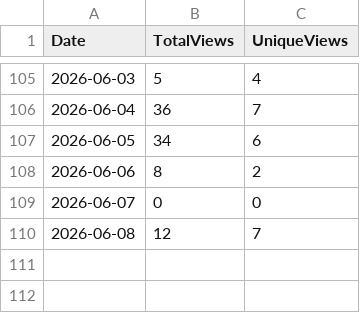
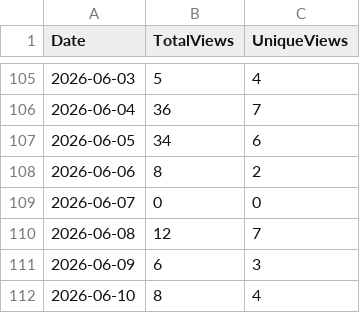
Before and after one commit to ZacharyLuz/Get-AzVMAvailability, a CSV file: data/views.csv, drawn as a sheet; only a part is shown, gaps mark what is left out.

```diff
--- a/data/views.csv
+++ b/data/views.csv
@@ -110 +110,3 @@
 2026-06-08,12,7
+2026-06-09,6,3
+2026-06-10,8,4
```
Also changed, not shown: data/clones.csv, 2 other files.
